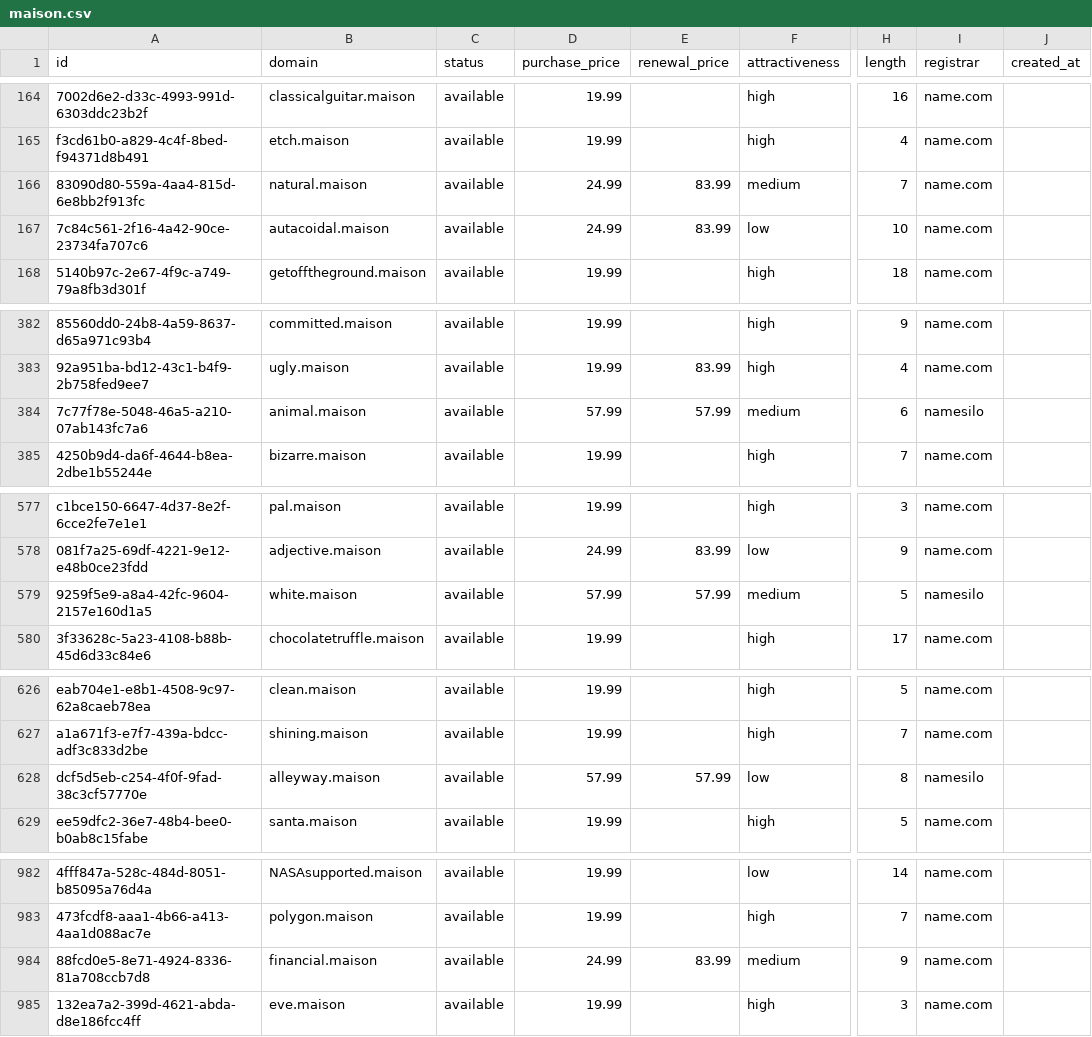
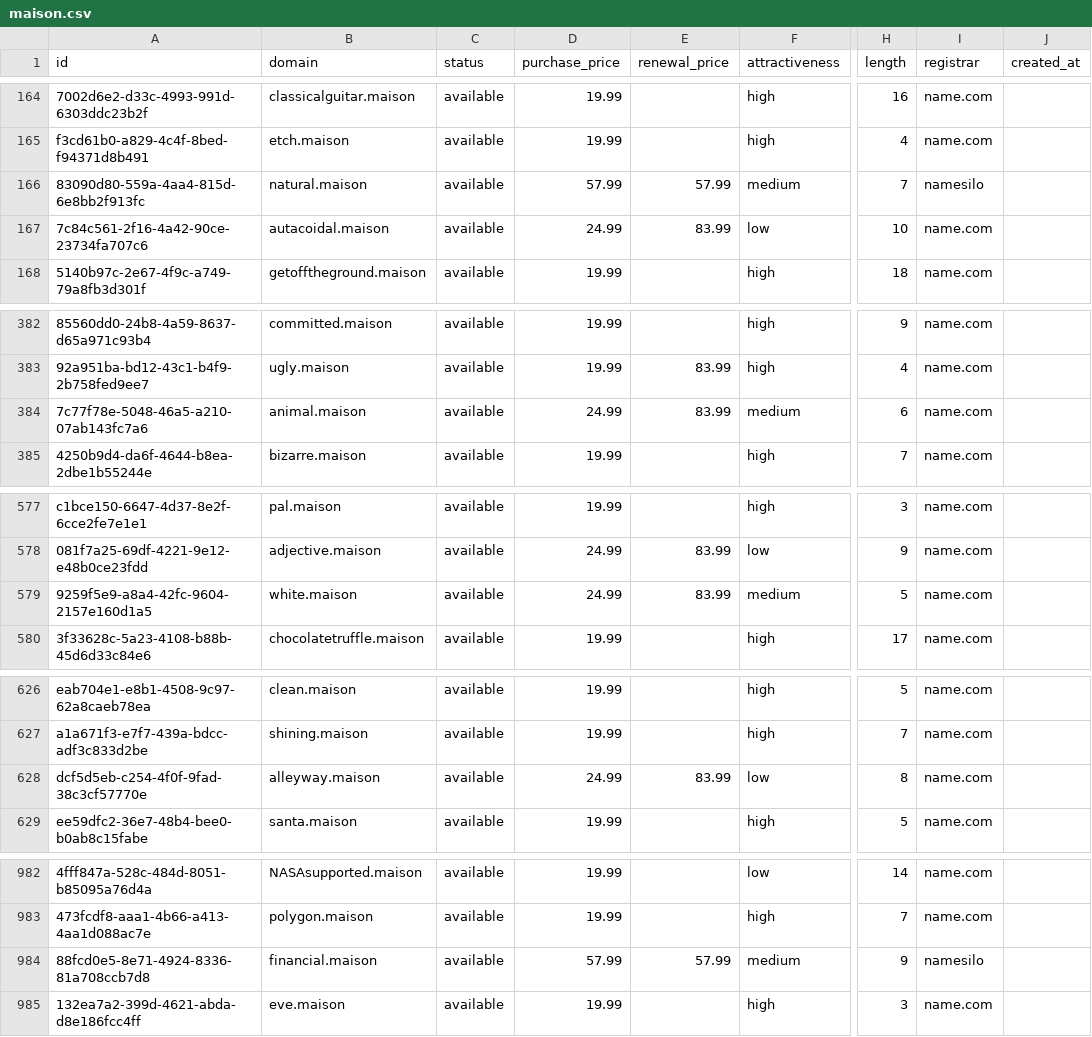
Before and after one commit to UniqueDomains/maison-oneword-domains, a CSV file: maison.csv, drawn as a sheet; only a part is shown, gaps mark what is left out; the diff covers the shown part only; the diff names each change by its address in the sheet, - before the commit and + after, or states it on an @@ line.

Commit message:
Domains update

```diff
--- a/maison.csv
+++ b/maison.csv
-D166 (purchase_price): 24.99
+D166 (purchase_price): 57.99
-E166 (renewal_price): 83.99
+E166 (renewal_price): 57.99
-I166 (registrar): name.com
+I166 (registrar): namesilo
-D384 (purchase_price): 57.99
+D384 (purchase_price): 24.99
-E384 (renewal_price): 57.99
+E384 (renewal_price): 83.99
-I384 (registrar): namesilo
+I384 (registrar): name.com
-D579 (purchase_price): 57.99
+D579 (purchase_price): 24.99
-E579 (renewal_price): 57.99
+E579 (renewal_price): 83.99
-I579 (registrar): namesilo
+I579 (registrar): name.com
-D628 (purchase_price): 57.99
+D628 (purchase_price): 24.99
-E628 (renewal_price): 57.99
+E628 (renewal_price): 83.99
-I628 (registrar): namesilo
+I628 (registrar): name.com
-D984 (purchase_price): 24.99
+D984 (purchase_price): 57.99
-E984 (renewal_price): 83.99
+E984 (renewal_price): 57.99
-I984 (registrar): name.com
+I984 (registrar): namesilo
```
Also changed, not shown: 1 edited cell elsewhere in this file, 4 other files.
